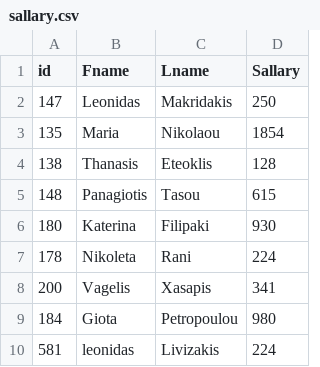
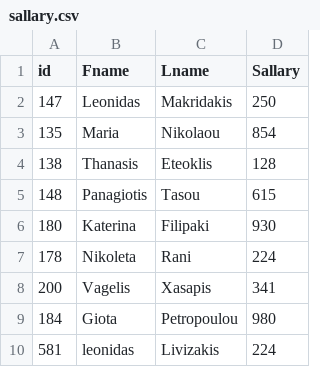
Before and after one commit to SpyrosGianno/Apache_Spark_Lesson_code, a CSV file: SQL_DataFrame_code/Read_File/sallary.csv, drawn as a sheet.

Commit message:
Update sallary.csv

```diff
--- a/SQL_DataFrame_code/Read_File/sallary.csv
+++ b/SQL_DataFrame_code/Read_File/sallary.csv
@@ -2,3 +2,3 @@
 147,"Leonidas","Makridakis",250
-135,"Maria","Nikolaou",1854
+135,"Maria","Nikolaou",854
 138,"Thanasis","Eteoklis",128
```
